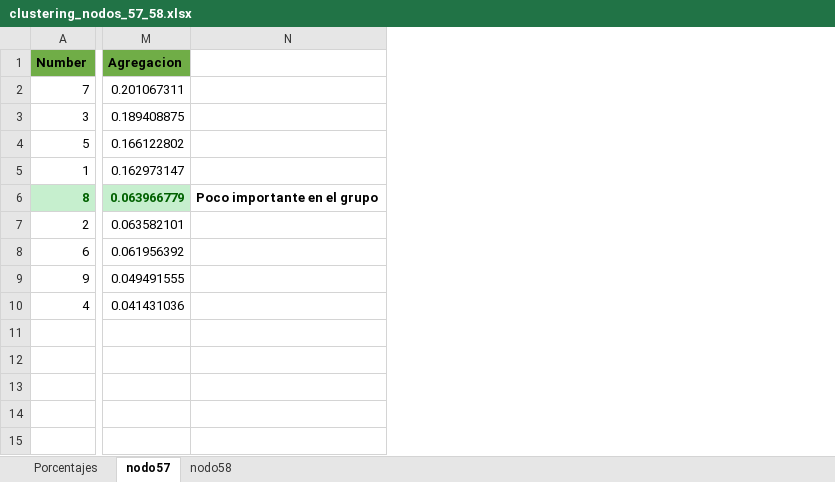
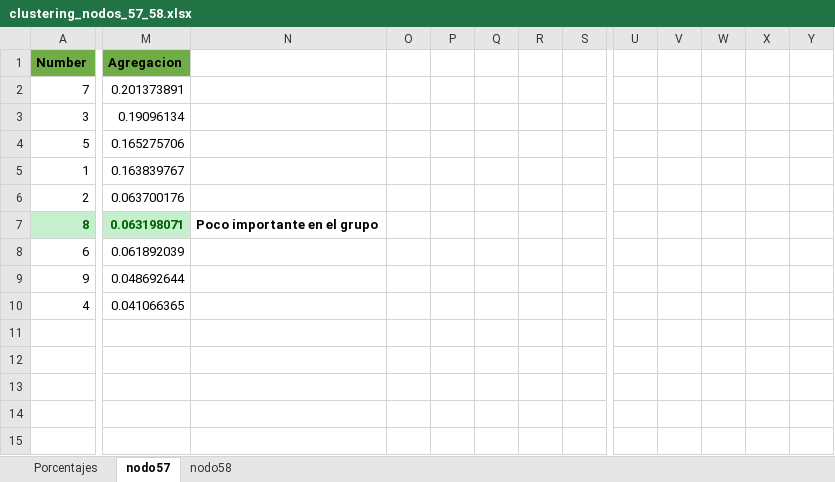
Before and after one commit to AlbertoUAH/RedesSociales, an Excel workbook: clustering_nodos_57_58.xlsx, sheet nodo57, drawn as a sheet; only a part is shown, gaps mark what is left out; values as stored, in another font and other column widths than the file's, no borders; removed rows and columns are numbered as before the commit, all else as after; rows hold the shown columns only; the diff covers the shown part only; the diff names each change by its address in the sheet, - before the commit and + after, or states it on an @@ line.

```diff
--- a/clustering_nodos_57_58.xlsx (sheet nodo57)
+++ b/clustering_nodos_57_58.xlsx (sheet nodo57)
-column N, empty
+column N, empty
+column O, empty
+column P, empty
+column Q, empty
+column R, empty
+column S, empty
+column U, empty
+column V, empty
+column W, empty
+column X, empty
+column Y, empty
-M2 (Agregacion): 0.201067311
+M2 (Agregacion): 0.201373891
-M3 (Agregacion): 0.189408875
+M3 (Agregacion): 0.19096134
-M4 (Agregacion): 0.166122802
+M4 (Agregacion): 0.165275706
-M5 (Agregacion): 0.162973147
+M5 (Agregacion): 0.163839767
-row 6: 8 | 0.063966779 | Poco importante en el grupo
-M6 (Agregacion): 0.063582101
+M6 (Agregacion): 0.063700176
+row 7: 8 | 0.063198071 | Poco importante en el grupo
-M8 (Agregacion): 0.061956392
+M8 (Agregacion): 0.061892039
-M9 (Agregacion): 0.049491555
+M9 (Agregacion): 0.048692644
-M10 (Agregacion): 0.041431036
+M10 (Agregacion): 0.041066365
```
Also changed, not shown: 36 added rows, 3 added columns and 2 edited cells elsewhere in this sheet, sheet Porcentajes, sheet nodo58, formulas that keep their value, hidden cells, charts or pictures, centralidad.xlsx, clustering.xlsx, 2 other files.
